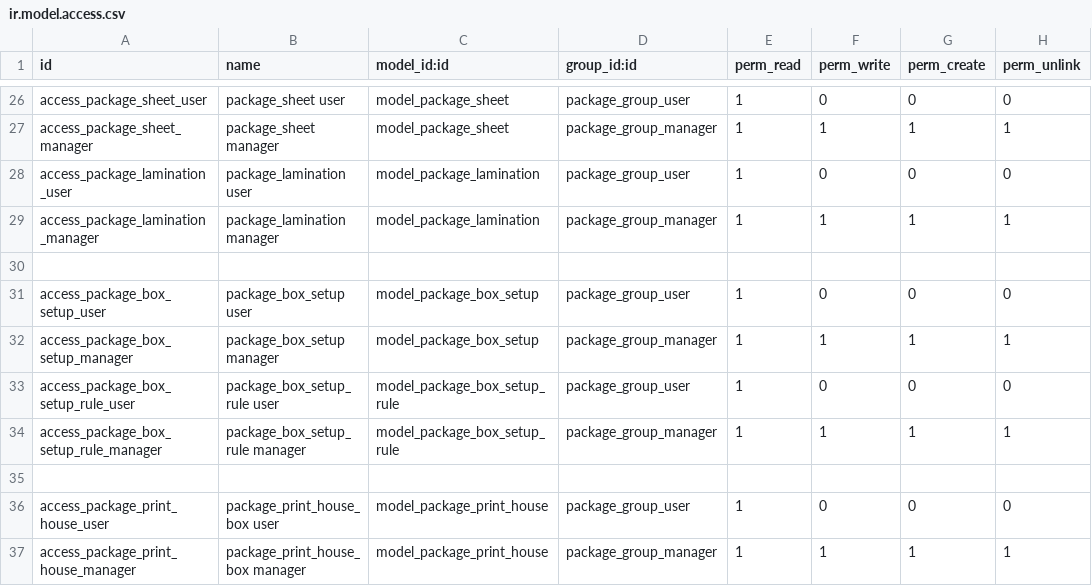
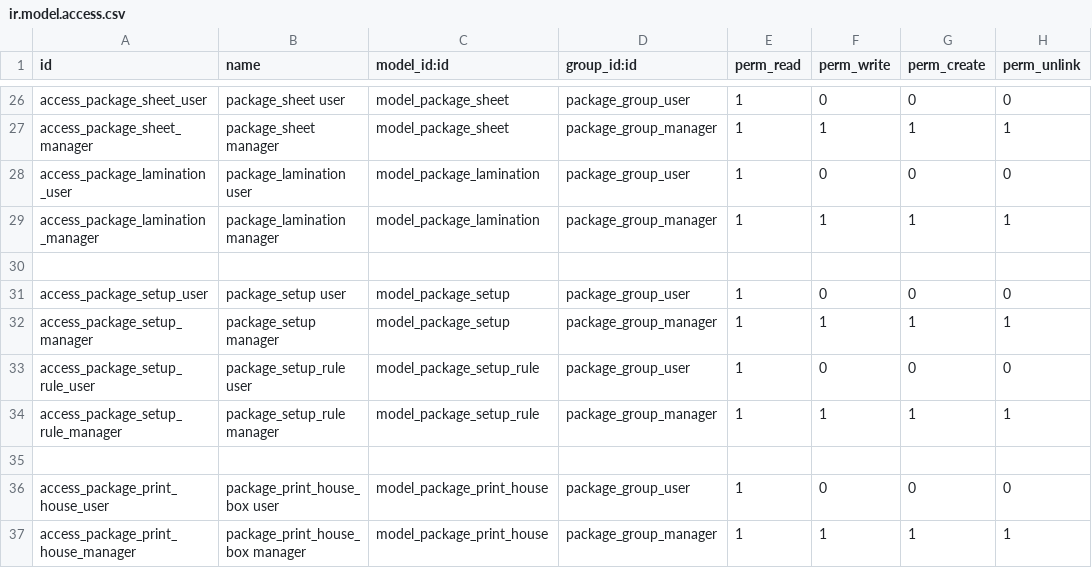
Before and after one commit to oerp-odoo/oerp-odoo, a CSV file: package_configurator/security/ir.model.access.csv, drawn as a sheet; only a part is shown, gaps mark what is left out.

Commit message:
[REF] package_configurator: models, code

```diff
--- a/package_configurator/security/ir.model.access.csv
+++ b/package_configurator/security/ir.model.access.csv
@@ -30,6 +30,6 @@ access_package_lamination_manager,package_lamination manager,model_package_lamin
 
-access_package_box_setup_user,package_box_setup user,model_package_box_setup,package_group_user,1,0,0,0
-access_package_box_setup_manager,package_box_setup manager,model_package_box_setup,package_group_manager,1,1,1,1
-access_package_box_setup_rule_user,package_box_setup_rule user,model_package_box_setup_rule,package_group_user,1,0,0,0
-access_package_box_setup_rule_manager,package_box_setup_rule manager,model_package_box_setup_rule,package_group_manager,1,1,1,1
+access_package_setup_user,package_setup user,model_package_setup,package_group_user,1,0,0,0
+access_package_setup_manager,package_setup manager,model_package_setup,package_group_manager,1,1,1,1
+access_package_setup_rule_user,package_setup_rule user,model_package_setup_rule,package_group_user,1,0,0,0
+access_package_setup_rule_manager,package_setup_rule manager,model_package_setup_rule,package_group_manager,1,1,1,1
 
```
Also changed, not shown: 20 other files.
